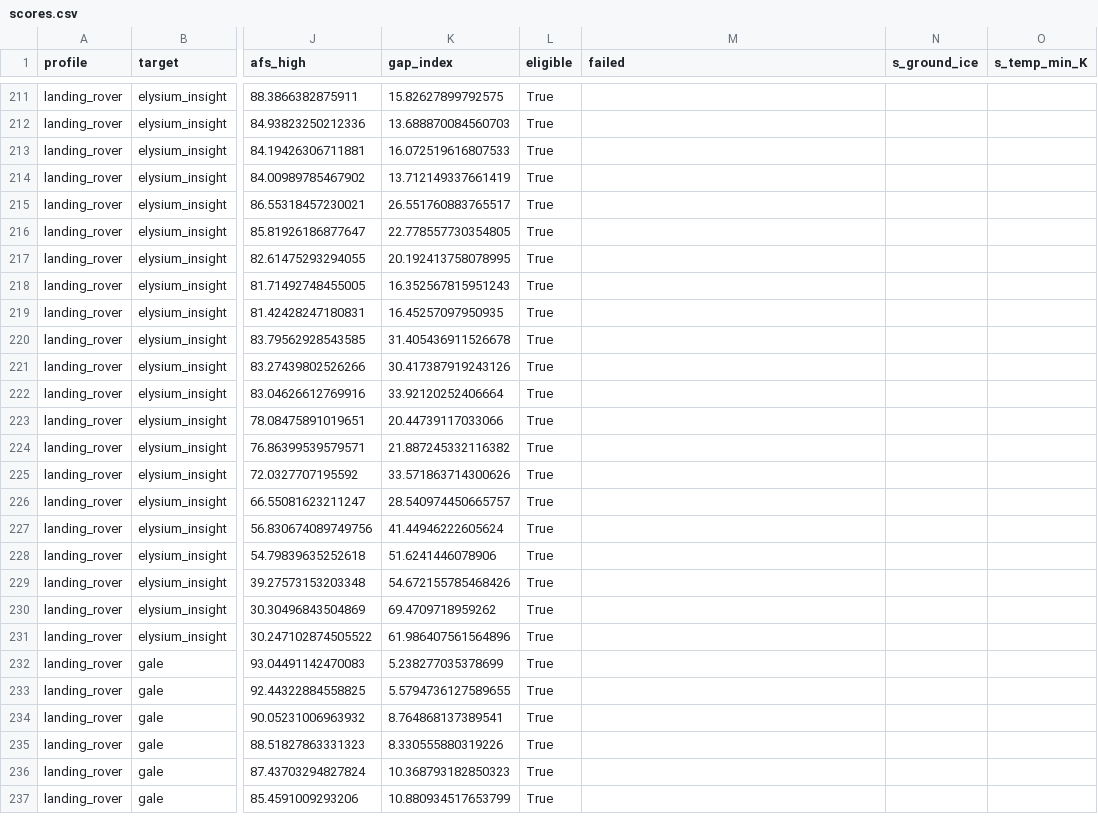
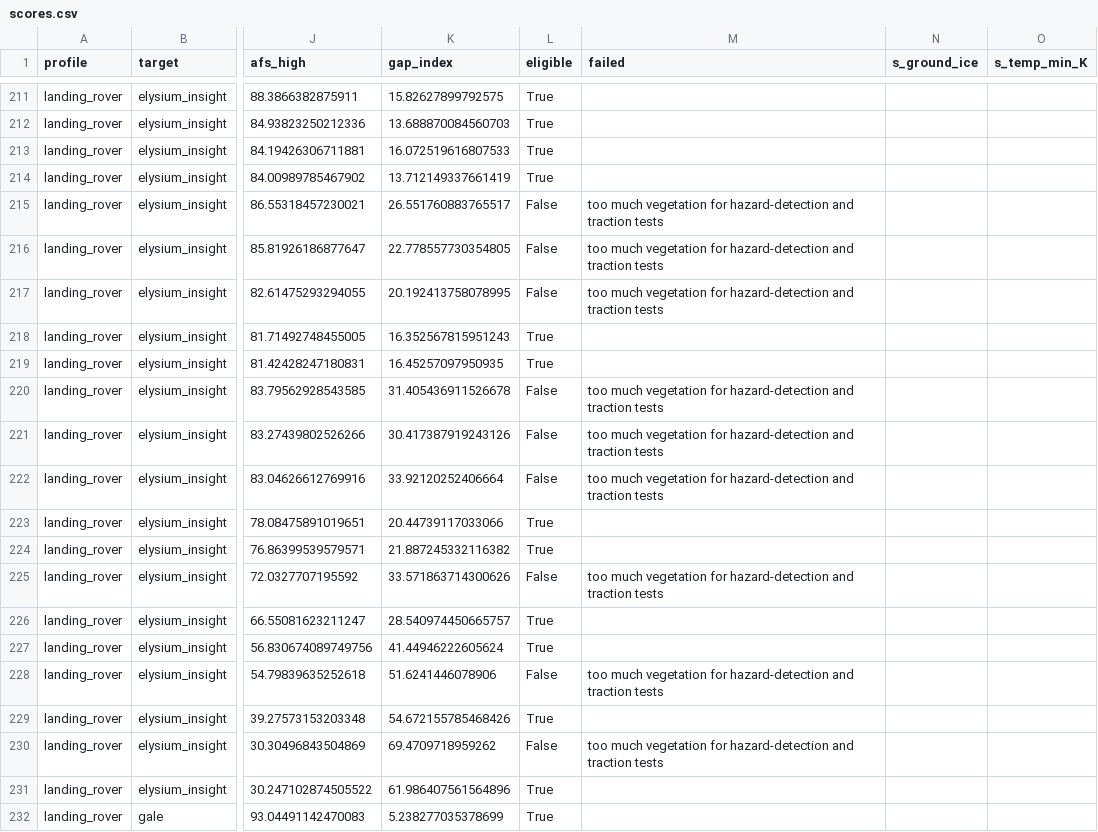
Before and after one commit to layananabosi/Nasa-space-app-challenge, a CSV file: data/processed/scores.csv, drawn as a sheet; only a part is shown, gaps mark what is left out; the shorter side is filled out with more unchanged rows; the diff covers the shown part only; the diff names each change by its address in the sheet, - before the commit and + after, or states it on an @@ line.

Commit message:
Re-run with landing bare-ground rule and baseline AUC

```diff
--- a/data/processed/scores.csv
+++ b/data/processed/scores.csv
-L215:L217 (eligible): True
+L215:L217 (eligible): False
-M215:M217 (failed): (empty)
+M215:M217 (failed): too much vegetation for hazard-detection and traction tests
-L220:L222 (eligible): True
+L220:L222 (eligible): False
-M220:M222 (failed): (empty)
+M220:M222 (failed): too much vegetation for hazard-detection and traction tests
-L225 (eligible): True
+L225 (eligible): False
-M225 (failed): (empty)
+M225 (failed): too much vegetation for hazard-detection and traction tests
-L228 (eligible): True
+L228 (eligible): False
-M228 (failed): (empty)
+M228 (failed): too much vegetation for hazard-detection and traction tests
-L230 (eligible): True
+L230 (eligible): False
-M230 (failed): (empty)
+M230 (failed): too much vegetation for hazard-detection and traction tests
```
Also changed, not shown: 54 edited cells elsewhere in this file, data/processed/eligible.csv, data/processed/validation.csv, 18 other files.
